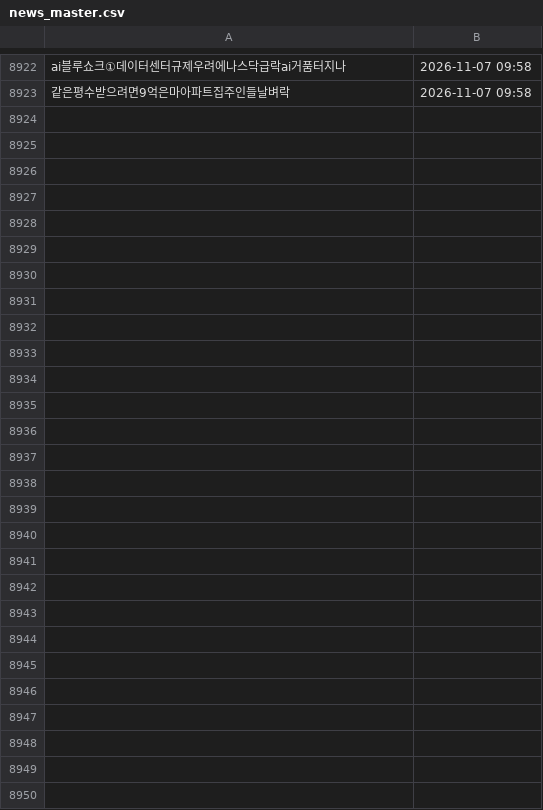
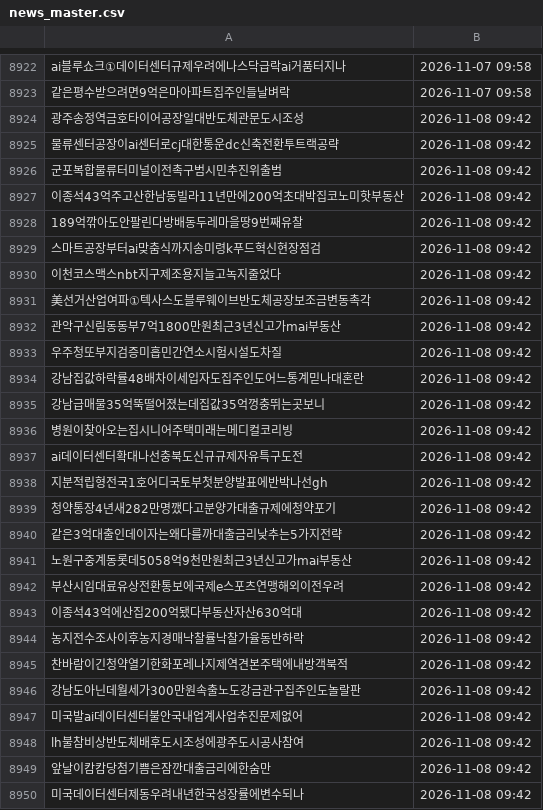
Before and after one commit to offiscan/offiscan, a CSV file: news_master.csv, drawn as a sheet; only a part is shown, gaps mark what is left out.

```diff
--- a/news_master.csv
+++ b/news_master.csv
@@ -8923 +8923,28 @@ ai블루쇼크①데이터센터규제우려에나스닥급락ai거품터지나,
 같은평수받으려면9억은마아파트집주인들날벼락,2026-11-07 09:58
+광주송정역금호타이어공장일대반도체관문도시조성,2026-11-08 09:42
+물류센터공장이ai센터로cj대한통운dc신축전환투트랙공략,2026-11-08 09:42
+군포복합물류터미널이전촉구범시민추진위출범,2026-11-08 09:42
+이종석43억주고산한남동빌라11년만에200억초대박집코노미핫부동산,2026-11-08 09:42
+189억깎아도안팔린다방배동두레마을땅9번째유찰,2026-11-08 09:42
+스마트공장부터ai맞춤식까지송미령k푸드혁신현장점검,2026-11-08 09:42
+이천코스맥스nbt지구제조용지늘고녹지줄었다,2026-11-08 09:42
+美선거산업여파①텍사스도블루웨이브반도체공장보조금변동촉각,2026-11-08 09:42
+관악구신림동동부7억1800만원최근3년신고가mai부동산,2026-11-08 09:42
+우주청또부지검증미흡민간연소시험시설도차질,2026-11-08 09:42
+강남집값하락률48배차이세입자도집주인도어느통계믿나대혼란,2026-11-08 09:42
+강남급매물35억뚝떨어졌는데집값35억껑충뛰는곳보니,2026-11-08 09:42
+병원이찾아오는집시니어주택미래는메디컬코리빙,2026-11-08 09:42
+ai데이터센터확대나선충북도신규규제자유특구도전,2026-11-08 09:42
+지분적립형전국1호어디국토부첫분양발표에반박나선gh,2026-11-08 09:42
+청약통장4년새282만명깼다고분양가대출규제에청약포기,2026-11-08 09:42
+같은3억대출인데이자는왜다를까대출금리낮추는5가지전략,2026-11-08 09:42
+노원구중계동롯데5058억9천만원최근3년신고가mai부동산,2026-11-08 09:42
+부산시임대료유상전환통보에국제e스포츠연맹해외이전우려,2026-11-08 09:42
+이종석43억에산집200억됐다부동산자산630억대,2026-11-08 09:42
+농지전수조사이후농지경매낙찰률낙찰가율동반하락,2026-11-08 09:42
+찬바람이긴청약열기한화포레나지제역견본주택에내방객북적,2026-11-08 09:42
+강남도아닌데월세가300만원속출노도강금관구집주인도놀랄판,2026-11-08 09:42
+미국발ai데이터센터불안국내업계사업추진문제없어,2026-11-08 09:42
+lh불참비상반도체배후도시조성에광주도시공사참여,2026-11-08 09:42
+앞날이캄캄당첨기쁨은잠깐대출금리에한숨만,2026-11-08 09:42
+미국데이터센터제동우려내년한국성장률에변수되나,2026-11-08 09:42
```
Also changed, not shown: 1 other file.
